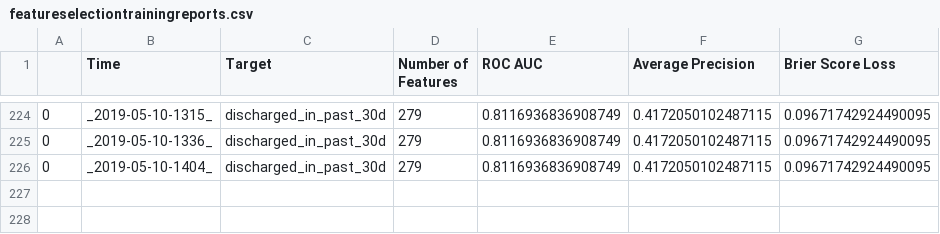
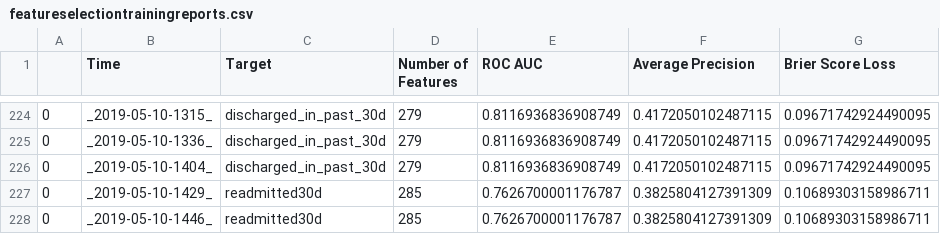
Before and after one commit to cbeauhilton/readmit, a CSV file: reports/tables/featureselectiontrainingreports.csv, drawn as a sheet; only a part is shown, gaps mark what is left out.

```diff
--- a/reports/tables/featureselectiontrainingreports.csv
+++ b/reports/tables/featureselectiontrainingreports.csv
@@ -226 +226,3 @@
 0,_2019-05-10-1404_,discharged_in_past_30d,279,0.8116936836908749,0.4172050102487115,0.09671742924490095
+0,_2019-05-10-1429_,readmitted30d,285,0.7626700001176787,0.3825804127391309,0.10689303158986711
+0,_2019-05-10-1446_,readmitted30d,285,0.7626700001176787,0.3825804127391309,0.10689303158986711
```
Also changed, not shown: reports/tables/classifiertrainingreports.csv, 4 other files.
